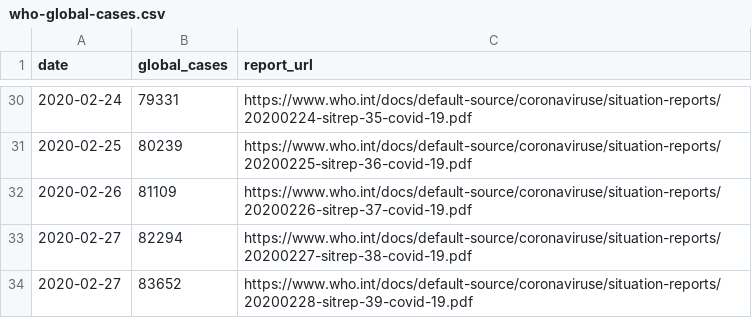
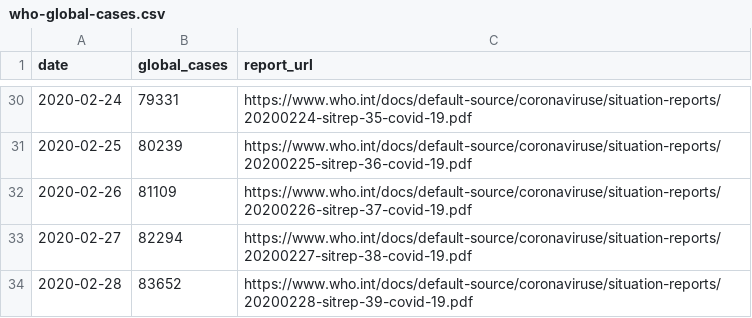
Before and after one commit to alext234/coronavirus-stats, a CSV file: data/who-global-cases.csv, drawn as a sheet; only a part is shown, gaps mark what is left out.

Commit message:
Update who-global-cases.csv

```diff
--- a/data/who-global-cases.csv
+++ b/data/who-global-cases.csv
@@ -33,2 +33,2 @@ date,global_cases,report_url
 2020-02-27,82294,https://www.who.int/docs/default-source/coronaviruse/situation-reports/20200227-sitrep-38-covid-19.pdf
-2020-02-27,83652,https://www.who.int/docs/default-source/coronaviruse/situation-reports/20200228-sitrep-39-covid-19.pdf
+2020-02-28,83652,https://www.who.int/docs/default-source/coronaviruse/situation-reports/20200228-sitrep-39-covid-19.pdf
```
